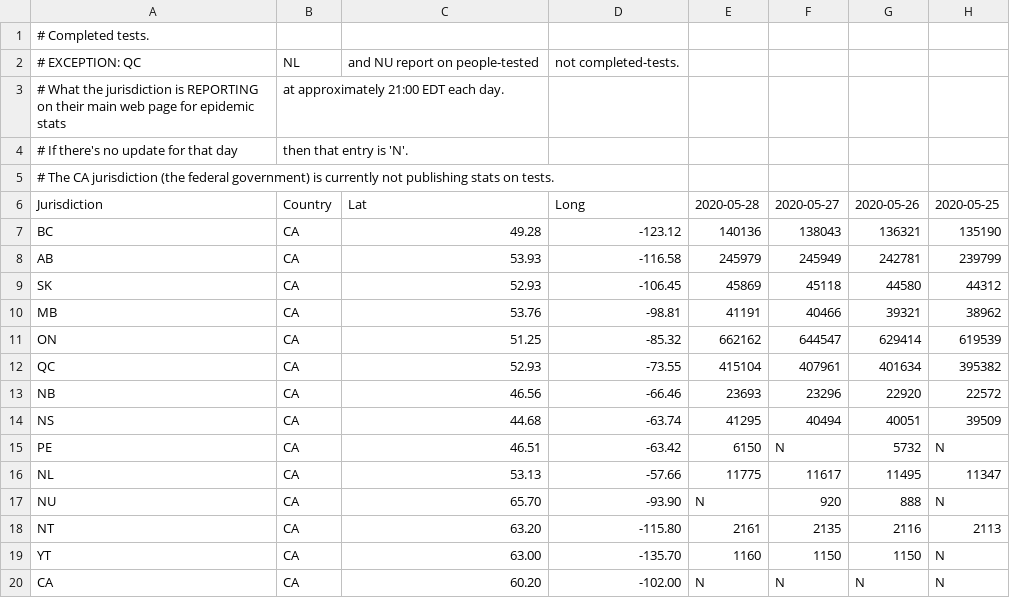
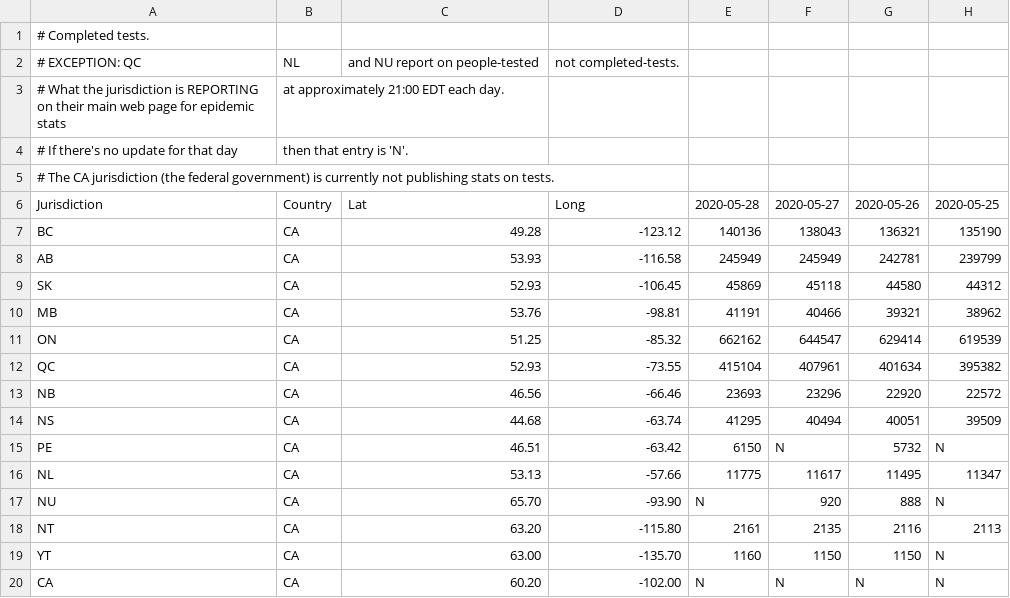
Before and after one commit to johanley/covid-19-canada, a CSV file: data/csv/tests.csv, drawn as a sheet; only a part is shown; the diff names each change by its address in the sheet, - before the commit and + after, or states it on an @@ line.

Commit message:
Data 2020-05-28

```diff
--- a/data/csv/tests.csv
+++ b/data/csv/tests.csv
-E8: 245979
+E8: 245949
```
Also changed, not shown: 4 other files.
